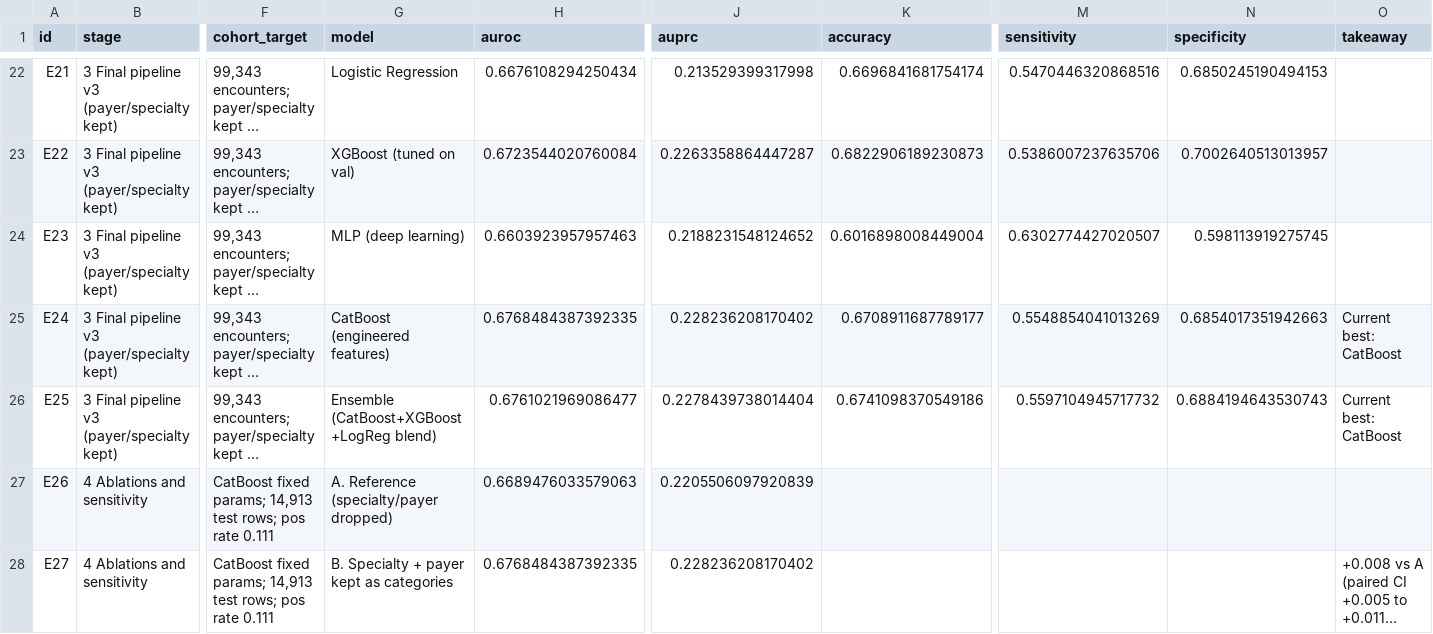
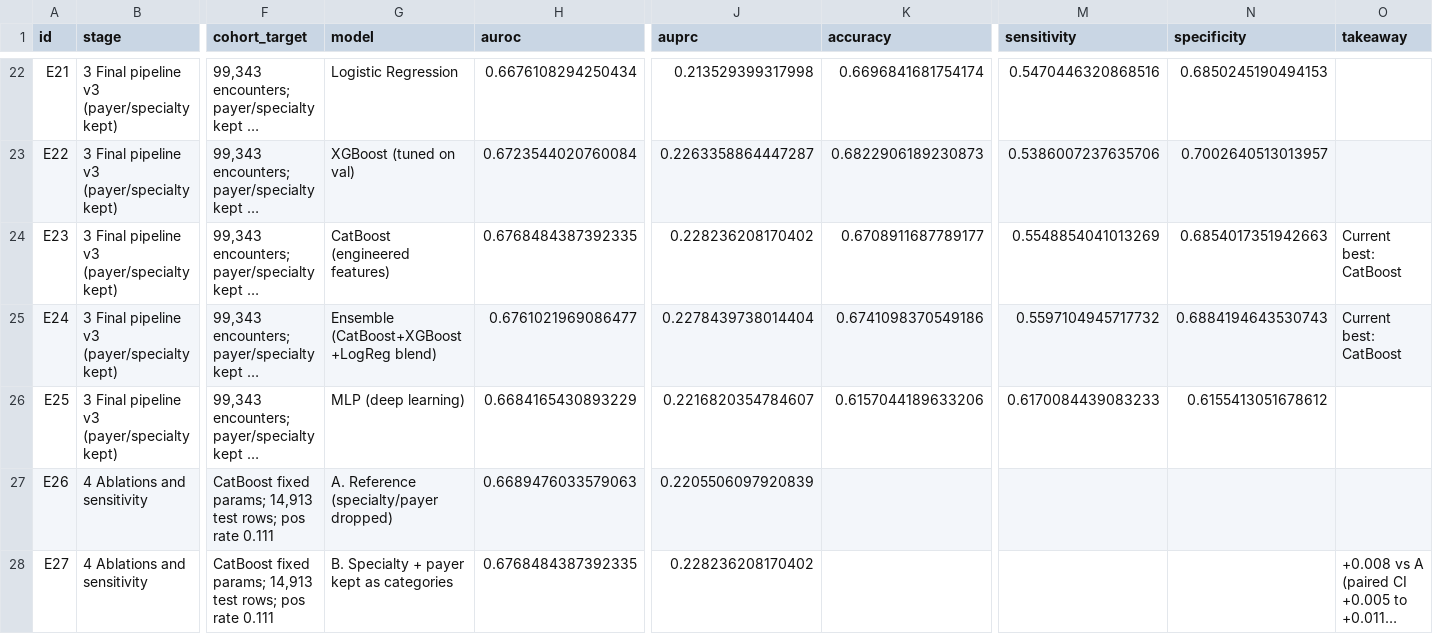
Before and after one commit to kaylaarab/EXSU-500-, a CSV file: 7_interface/assets/model_variations_log.csv, drawn as a sheet; only a part is shown, gaps mark what is left out; long unchanged cells end in …; the diff covers the shown part only; the diff names each change by its address in the sheet, - before the commit and + after, or states it on an @@ line.

```diff
--- a/7_interface/assets/model_variations_log.csv
+++ b/7_interface/assets/model_variations_log.csv
-G24 (model): MLP (deep learning)
+G24 (model): CatBoost (engineered features)
-H24 (auroc): 0.6603923957957463
+H24 (auroc): 0.6768484387392335
-J24 (auprc): 0.2188231548124652
+J24 (auprc): 0.228236208170402
-K24 (accuracy): 0.6016898008449004
+K24 (accuracy): 0.6708911687789177
-M24 (sensitivity): 0.6302774427020507
+M24 (sensitivity): 0.5548854041013269
-N24 (specificity): 0.598113919275745
+N24 (specificity): 0.6854017351942663
-O24 (takeaway): (empty)
+O24 (takeaway): Current best: CatBoost
-G25 (model): CatBoost (engineered features)
+G25 (model): Ensemble (CatBoost+XGBoost+LogReg blend)
-H25 (auroc): 0.6768484387392335
+H25 (auroc): 0.6761021969086477
-J25 (auprc): 0.228236208170402
+J25 (auprc): 0.2278439738014404
-K25 (accuracy): 0.6708911687789177
+K25 (accuracy): 0.6741098370549186
-M25 (sensitivity): 0.5548854041013269
+M25 (sensitivity): 0.5597104945717732
-N25 (specificity): 0.6854017351942663
+N25 (specificity): 0.6884194643530743
-G26 (model): Ensemble (CatBoost+XGBoost+LogReg blend)
+G26 (model): MLP (deep learning)
-H26 (auroc): 0.6761021969086477
+H26 (auroc): 0.6684165430893229
-J26 (auprc): 0.2278439738014404
+J26 (auprc): 0.2216820354784607
-K26 (accuracy): 0.6741098370549186
+K26 (accuracy): 0.6157044189633206
-M26 (sensitivity): 0.5597104945717732
+M26 (sensitivity): 0.6170084439083233
-N26 (specificity): 0.6884194643530743
+N26 (specificity): 0.6155413051678612
-O26 (takeaway): Current best: CatBoost
+O26 (takeaway): (empty)
```
Also changed, not shown: 9 added rows, 1 removed row and 8 edited cells elsewhere in this file, 9 other files.
